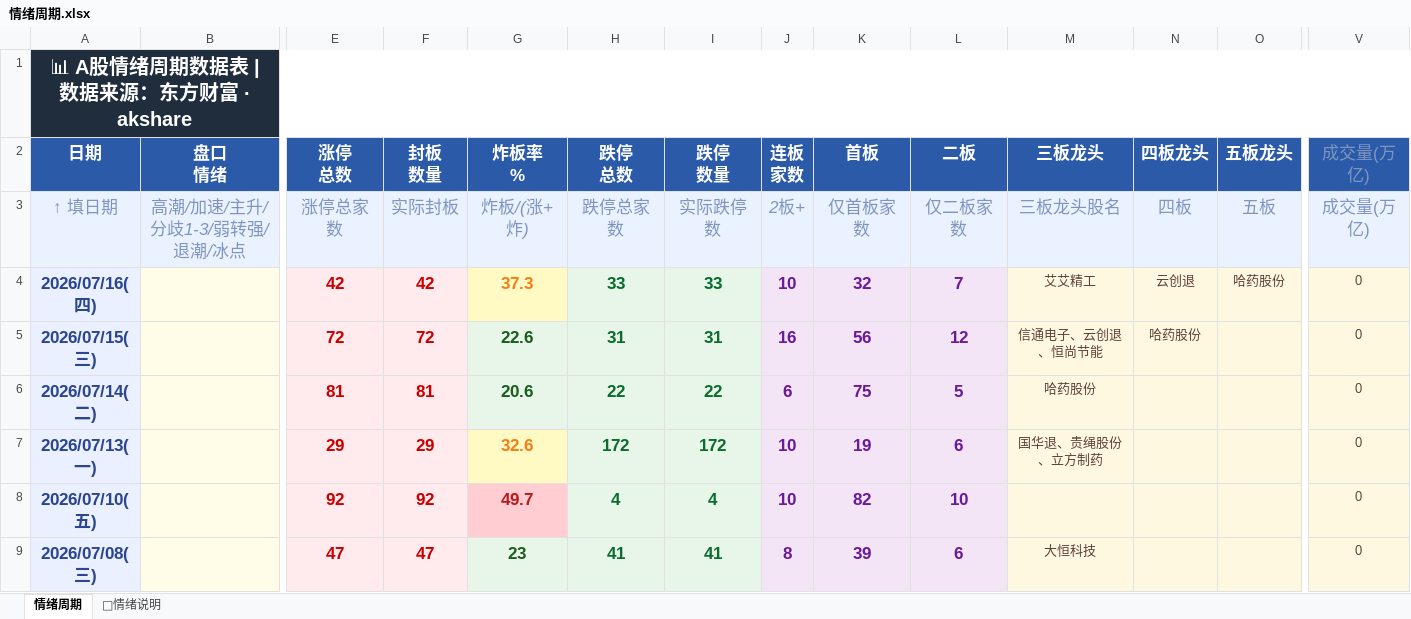
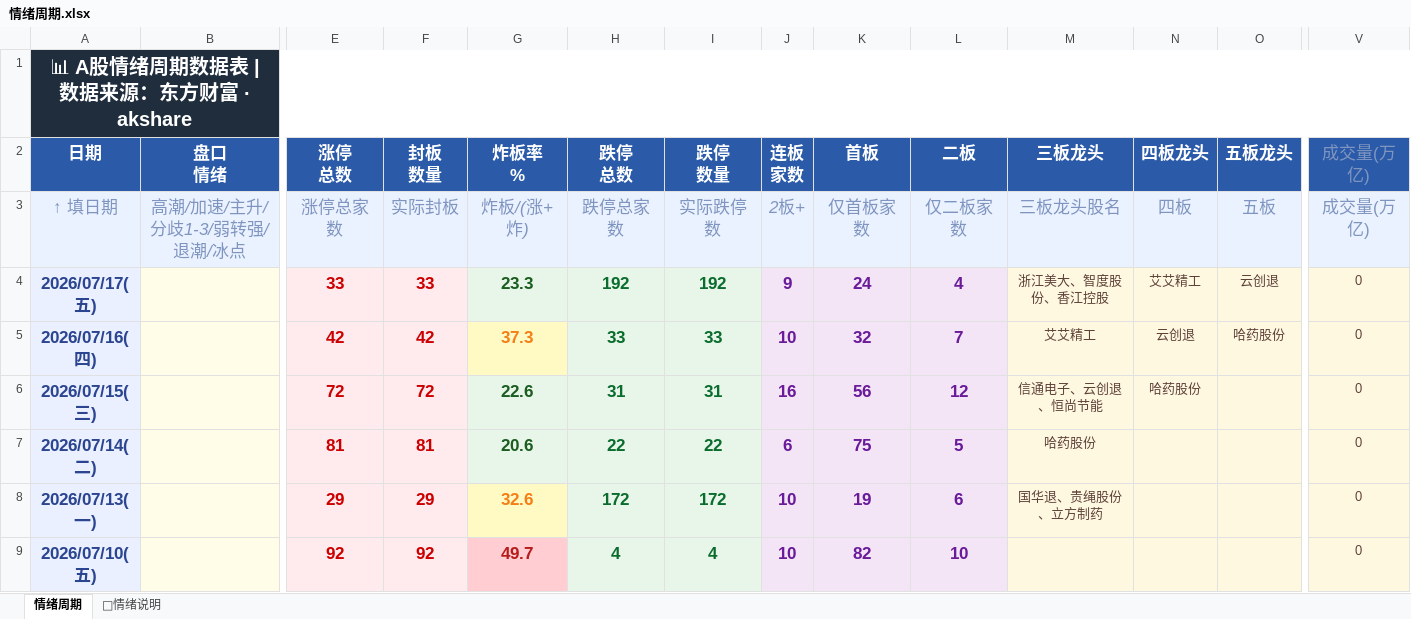
Before and after one commit to Buer97/KHOENIX, an Excel workbook: 情绪周期.xlsx, sheet 情绪周期, drawn as a sheet; only a part is shown, gaps mark what is left out; the shorter side is filled out with more unchanged rows; values as stored, in another font and other column widths than the file's, no borders; rows hold the shown columns only; the diff names each change by its address in the sheet, - before the commit and + after, or states it on an @@ line.

```diff
--- a/情绪周期.xlsx (sheet 情绪周期)
+++ b/情绪周期.xlsx (sheet 情绪周期)
+row 4: 2026/07/17(五) |  | 33 | 33 | 23.3 | 192 | 192 | 9 | 24 | 4 | 浙江美大、智度股份、香江控股 | 艾艾精工 | 云创退 | 0
```
